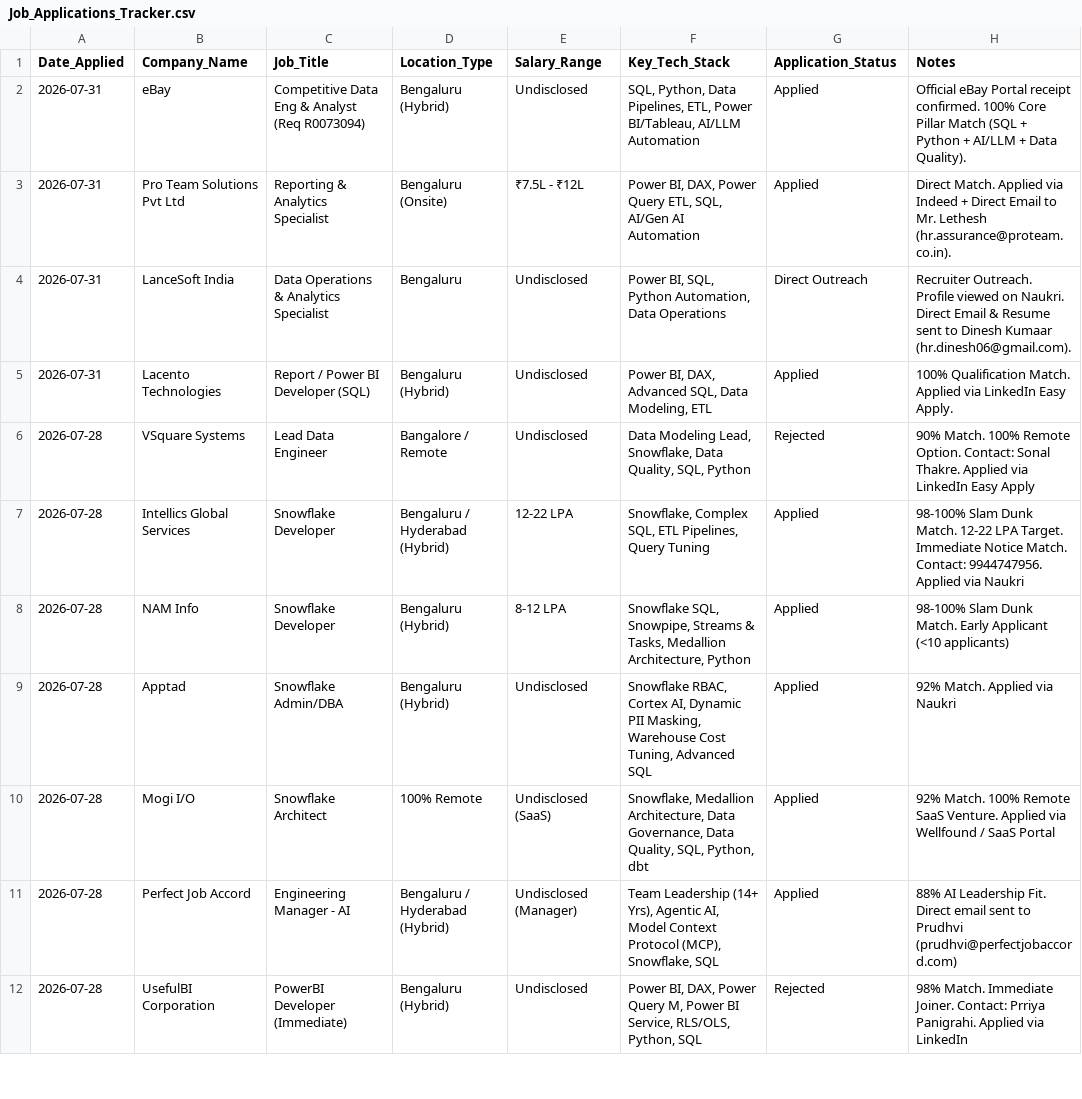
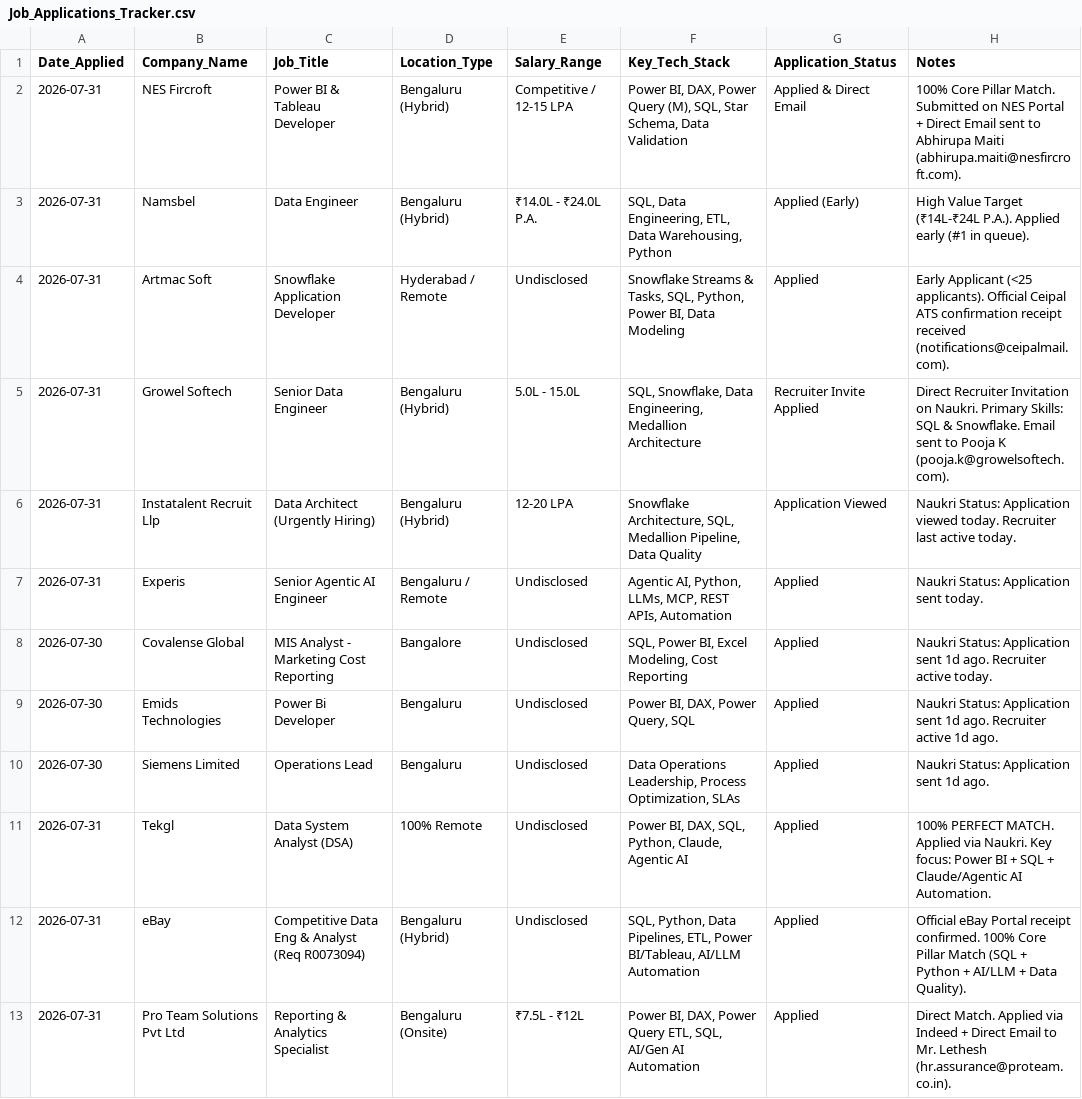
Before and after one commit to LeadGenData/M_Haresh_Kumar, a CSV file: Job_Applications_Tracker.csv, drawn as a sheet; only a part is shown; the shorter side is filled out with more unchanged rows.

Commit message:
Finalize master job tracker and executive analytics dashboard updates

```diff
--- a/Job_Applications_Tracker.csv
+++ b/Job_Applications_Tracker.csv
@@ -1,2 +1,12 @@
 Date_Applied,Company_Name,Job_Title,Location_Type,Salary_Range,Key_Tech_Stack,Application_Status,Notes
+2026-07-31,NES Fircroft,Power BI & Tableau Developer,Bengaluru (Hybrid),Competitive / 12-15 LPA,"Power BI, DAX, Power Query (M), SQL, Star Schema, Data Validation",Applied & Direct Email,100% Core Pillar Match. Submitted on NES Portal + Direct Email sent to Abhirupa Maiti (abhirupa.maiti@nesfircroft.com).
+2026-07-31,Namsbel,Data Engineer,Bengaluru (Hybrid),₹14.0L - ₹24.0L P.A.,"SQL, Data Engineering, ETL, Data Warehousing, Python",Applied (Early),High Value Target (₹14L-₹24L P.A.). Applied early (#1 in queue).
+2026-07-31,Artmac Soft,Snowflake Application Developer,Hyderabad / Remote,Undisclosed,"Snowflake Streams & Tasks, SQL, Python, Power BI, Data Modeling",Applied,Early Applicant (<25 applicants). Official Ceipal ATS confirmation receipt received (notifications@ceipalmail.com).
+2026-07-31,Growel Softech,Senior Data Engineer,Bengaluru (Hybrid),5.0L - 15.0L,"SQL, Snowflake, Data Engineering, Medallion Architecture",Recruiter Invite Applied,Direct Recruiter Invitation on Naukri. Primary Skills: SQL & Snowflake. Email sent to Pooja K (pooja.k@growelsoftech.com).
+2026-07-31,Instatalent Recruit Llp,Data Architect (Urgently Hiring),Bengaluru (Hybrid),12-20 LPA,"Snowflake Architecture, SQL, Medallion Pipeline, Data Quality",Application Viewed,Naukri Status: Application viewed today. Recruiter last active today.
+2026-07-31,Experis,Senior Agentic AI Engineer,Bengaluru / Remote,Undisclosed,"Agentic AI, Python, LLMs, MCP, REST APIs, Automation",Applied,Naukri Status: Application sent today.
+2026-07-30,Covalense Global,MIS Analyst - Marketing Cost Reporting,Bangalore,Undisclosed,"SQL, Power BI, Excel Modeling, Cost Reporting",Applied,Naukri Status: Application sent 1d ago. Recruiter active today.
+2026-07-30,Emids Technologies,Power Bi Developer,Bengaluru,Undisclosed,"Power BI, DAX, Power Query, SQL",Applied,Naukri Status: Application sent 1d ago. Recruiter active 1d ago.
+2026-07-30,Siemens Limited,Operations Lead,Bengaluru,Undisclosed,"Data Operations Leadership, Process Optimization, SLAs",Applied,Naukri Status: Application sent 1d ago.
+2026-07-31,Tekgl,Data System Analyst (DSA),100% Remote,Undisclosed,"Power BI, DAX, SQL, Python, Claude, Agentic AI",Applied,100% PERFECT MATCH. Applied via Naukri. Key focus: Power BI + SQL + Claude/Agentic AI Automation.
 2026-07-31,eBay,Competitive Data Eng & Analyst (Req R0073094),Bengaluru (Hybrid),Undisclosed,"SQL, Python, Data Pipelines, ETL, Power BI/Tableau, AI/LLM Automation",Applied,Official eBay Portal receipt confirmed. 100% Core Pillar Match (SQL + Python + AI/LLM + Data Quality).
```
Also changed, not shown: 4 other files.
